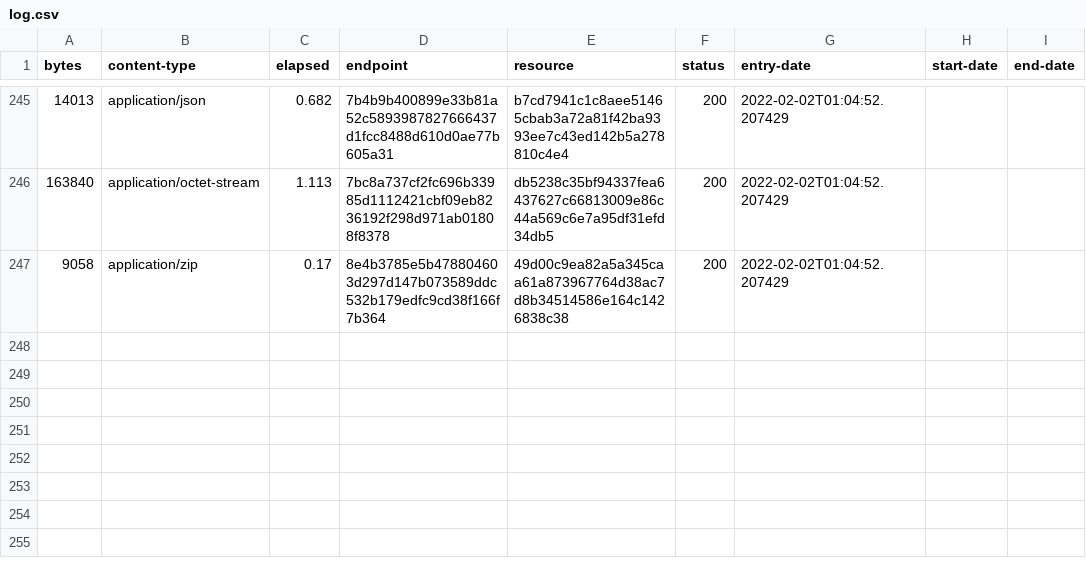
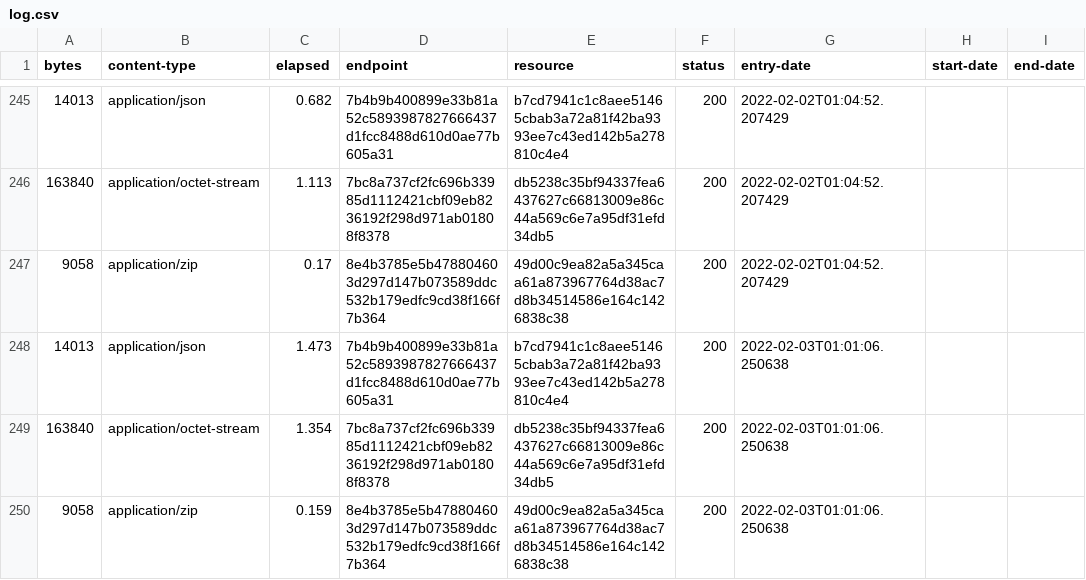
Before and after one commit to digital-land/central-activities-zone-collection, a CSV file: collection/log.csv, drawn as a sheet; only a part is shown, gaps mark what is left out.

Commit message:
Collection 2022-02-03

```diff
--- a/collection/log.csv
+++ b/collection/log.csv
@@ -247 +247,4 @@ bytes,content-type,elapsed,endpoint,resource,status,entry-date,start-date,end-da
 9058,application/zip,0.17,8e4b3785e5b478804603d297d147b073589ddc532b179edfc9cd38f166f7b364,49d00c9ea82a5a345caa61a873967764d38ac7d8b34514586e164c1426838c38,200,2022-02-02T01:04:52.207429,,
+14013,application/json,1.473,7b4b9b400899e33b81a52c5893987827666437d1fcc8488d610d0ae77b605a31,b7cd7941c1c8aee51465cbab3a72a81f42ba9393ee7c43ed142b5a278810c4e4,200,2022-02-03T01:01:06.250638,,
+163840,application/octet-stream,1.354,7bc8a737cf2fc696b33985d1112421cbf09eb8236192f298d971ab01808f8378,db5238c35bf94337fea6437627c66813009e86c44a569c6e7a95df31efd34db5,200,2022-02-03T01:01:06.250638,,
+9058,application/zip,0.159,8e4b3785e5b478804603d297d147b073589ddc532b179edfc9cd38f166f7b364,49d00c9ea82a5a345caa61a873967764d38ac7d8b34514586e164c1426838c38,200,2022-02-03T01:01:06.250638,,
```
